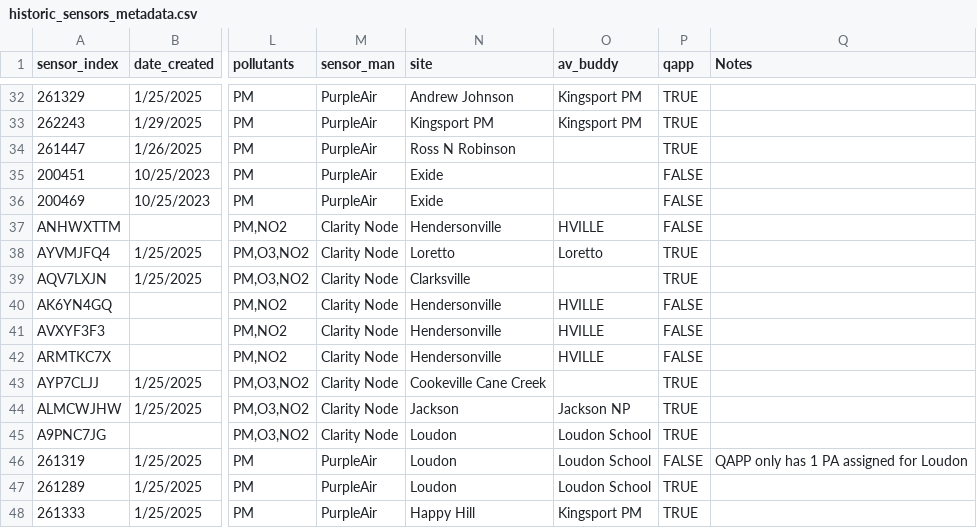
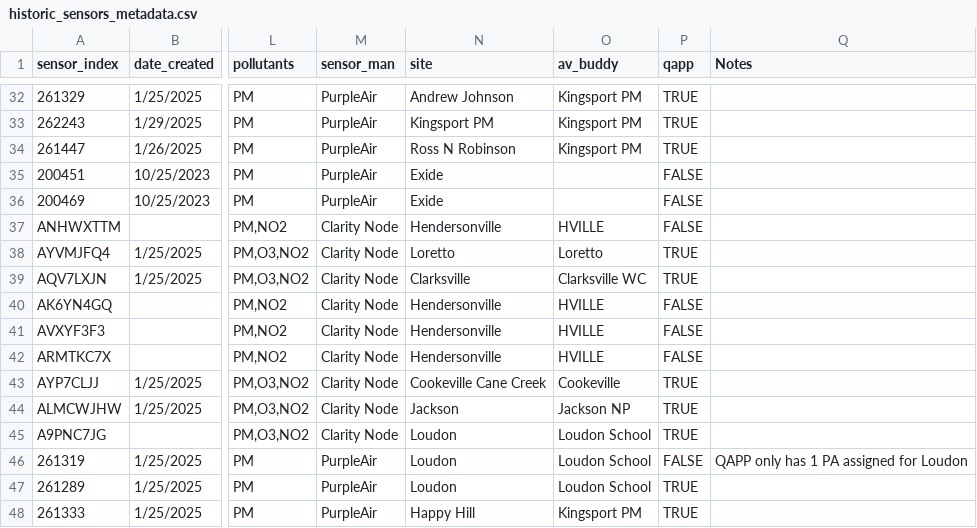
Before and after one commit to tdecapctsv/aqdata, a CSV file: historic_sensors_metadata.csv, drawn as a sheet; only a part is shown, gaps mark what is left out; the diff names each change by its address in the sheet, - before the commit and + after, or states it on an @@ line.

Commit message:
Update historic_sensors_metadata.csv

```diff
--- a/historic_sensors_metadata.csv
+++ b/historic_sensors_metadata.csv
-O34 (av_buddy): (empty)
+O34 (av_buddy): Kingsport PM
-O39 (av_buddy): (empty)
+O39 (av_buddy): Clarksville WC
-O43 (av_buddy): (empty)
+O43 (av_buddy): Cookeville
```
Also changed, not shown: 5 other files.
